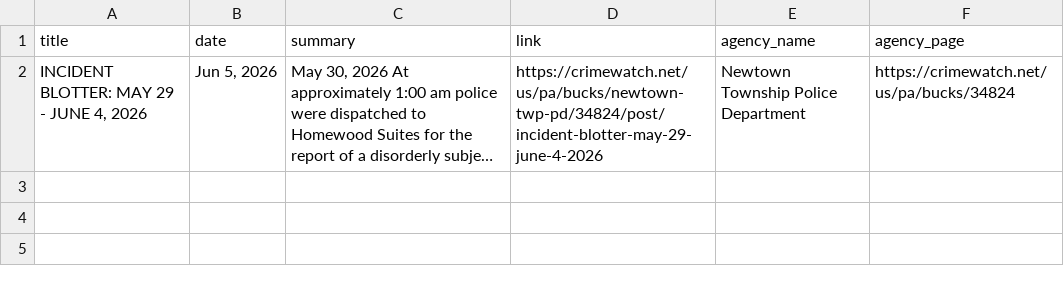
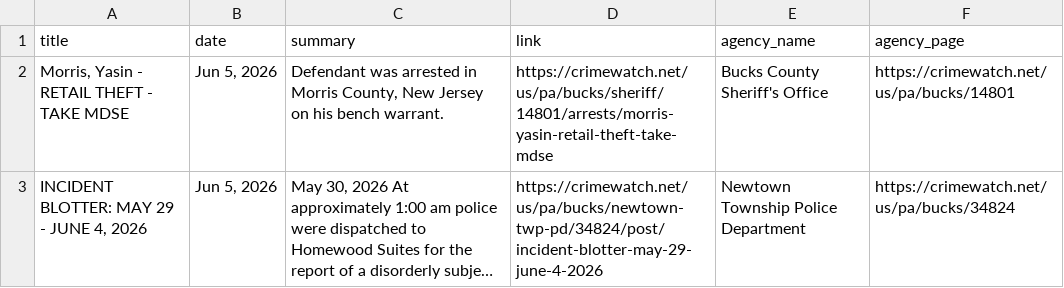
Before and after one commit to CUlleryUSATRepos/BucksCrimeWatchRepo, a CSV file: scripts/data/today_posts.csv, drawn as a sheet; long unchanged cells end in …; the diff names each change by its address in the sheet, - before the commit and + after, or states it on an @@ line.

Commit message:
Auto update CrimeWatch dashboard

```diff
--- a/scripts/data/today_posts.csv
+++ b/scripts/data/today_posts.csv
+row 2: Morris, Yasin - RETAIL THEFT - TAKE MDSE | Jun 5, 2026 | Defendant was arrested in Morris County, New Jersey on his bench warrant. | https://crimewatch.net/us/pa/bucks/sheriff/14801/arrests/morris-yasin-retail-theft-take-mdse | Bucks County Sheriff's Office | https://crimewatch.net/us/pa/bucks/14801
```
Also changed, not shown: 1 other file.
